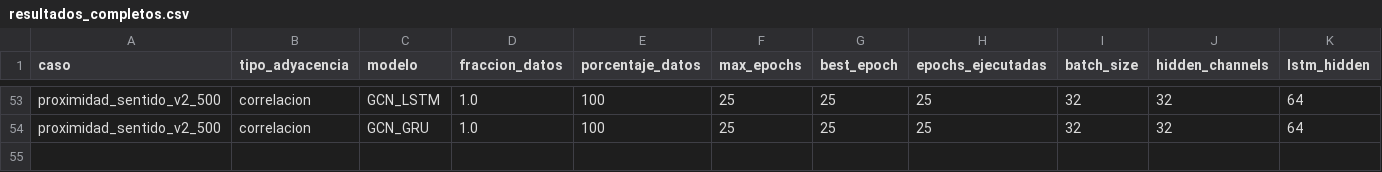
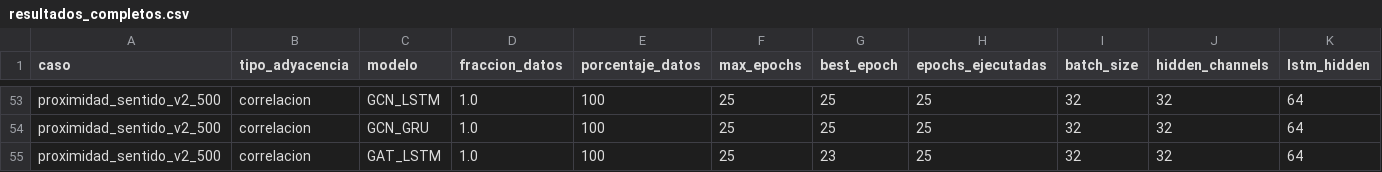
Before and after one commit to maisaarial/prediccion-congestion-trafico-gnn, a CSV file: results/experimentos_epocas_datos/run_20260504_171233/resultados_completos.csv, drawn as a sheet; only a part is shown, gaps mark what is left out; rows hold the shown columns only; the diff names each change by its address in the sheet, - before the commit and + after, or states it on an @@ line.

Commit message:
avance experimento: run_20260504_171233

```diff
--- a/results/experimentos_epocas_datos/run_20260504_171233/resultados_completos.csv
+++ b/results/experimentos_epocas_datos/run_20260504_171233/resultados_completos.csv
+row 55: proximidad_sentido_v2_500 | correlacion | GAT_LSTM | 1.0 | 100 | 25 | 23 | 25 | 32 | 32 | 64
```
Also changed, not shown: 12 other files.
